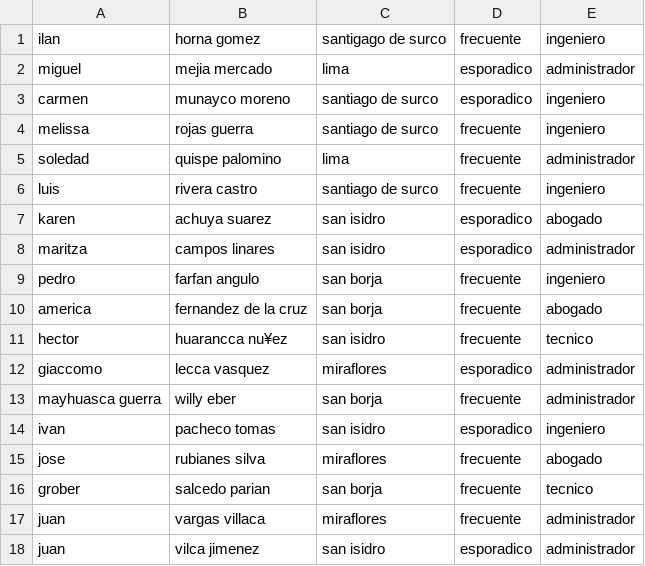
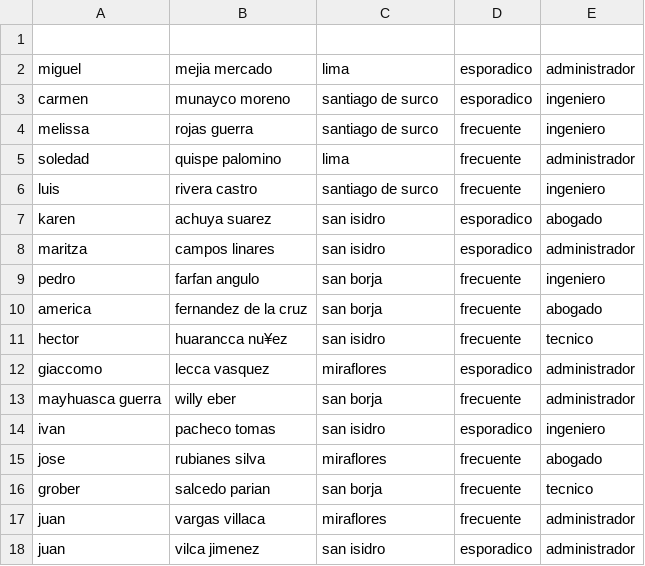
Before and after one commit to CardenasMB/BI-1, a CSV file: BD Clinica_ClientesOLTP1.csv, drawn as a sheet; the diff names each change by its address in the sheet, - before the commit and + after, or states it on an @@ line.

Commit message:
Update BD Clinica_ClientesOLTP1.csv

```diff
--- a/BD Clinica_ClientesOLTP1.csv
+++ b/BD Clinica_ClientesOLTP1.csv
-row 1: ilan | horna gomez | santigago de surco | frecuente | ingeniero
+row 1: (empty)
```
